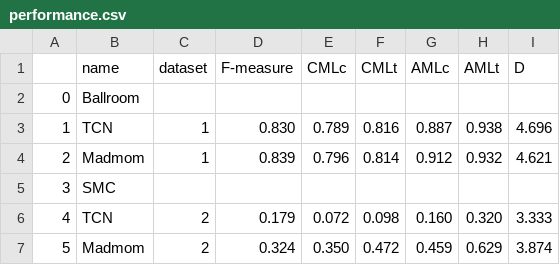
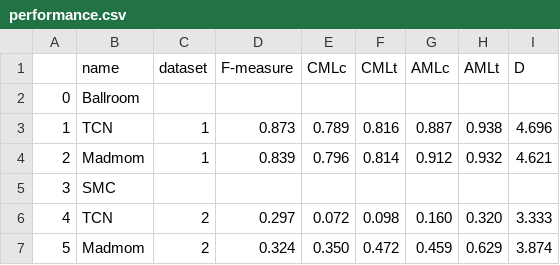
Before and after one commit to julius-richter/beat_tracker, a CSV file: data/performance.csv, drawn as a sheet; the diff names each change by its address in the sheet, - before the commit and + after, or states it on an @@ line.

```diff
--- a/data/performance.csv
+++ b/data/performance.csv
-D3 (F-measure): 0.830
+D3 (F-measure): 0.873
-D6 (F-measure): 0.179
+D6 (F-measure): 0.297
```
Also changed, not shown: 10 other files.
